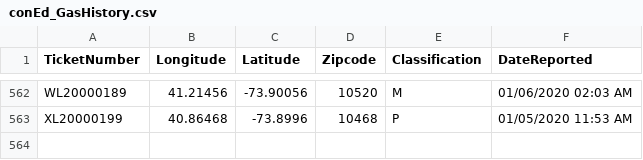
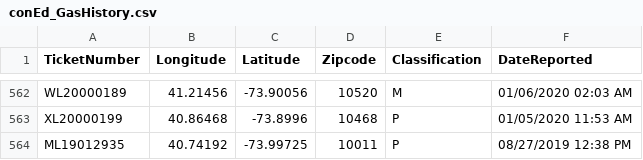
Before and after one commit to mhasan004/GasLeakProject, a CSV file: Getting_GasLeak_Data/conEd_GasHistory.csv, drawn as a sheet; only a part is shown, gaps mark what is left out.

Commit message:
Automated Push - New Ticket Update

```diff
--- a/Getting_GasLeak_Data/conEd_GasHistory.csv
+++ b/Getting_GasLeak_Data/conEd_GasHistory.csv
@@ -563 +563,2 @@ WL20000189,41.21456,-73.90056,10520,M,01/06/2020 02:03 AM
 XL20000199,40.86468,-73.8996,10468,P,01/05/2020 11:53 AM
+ML19012935,40.74192,-73.99725,10011,P,08/27/2019 12:38 PM
```
